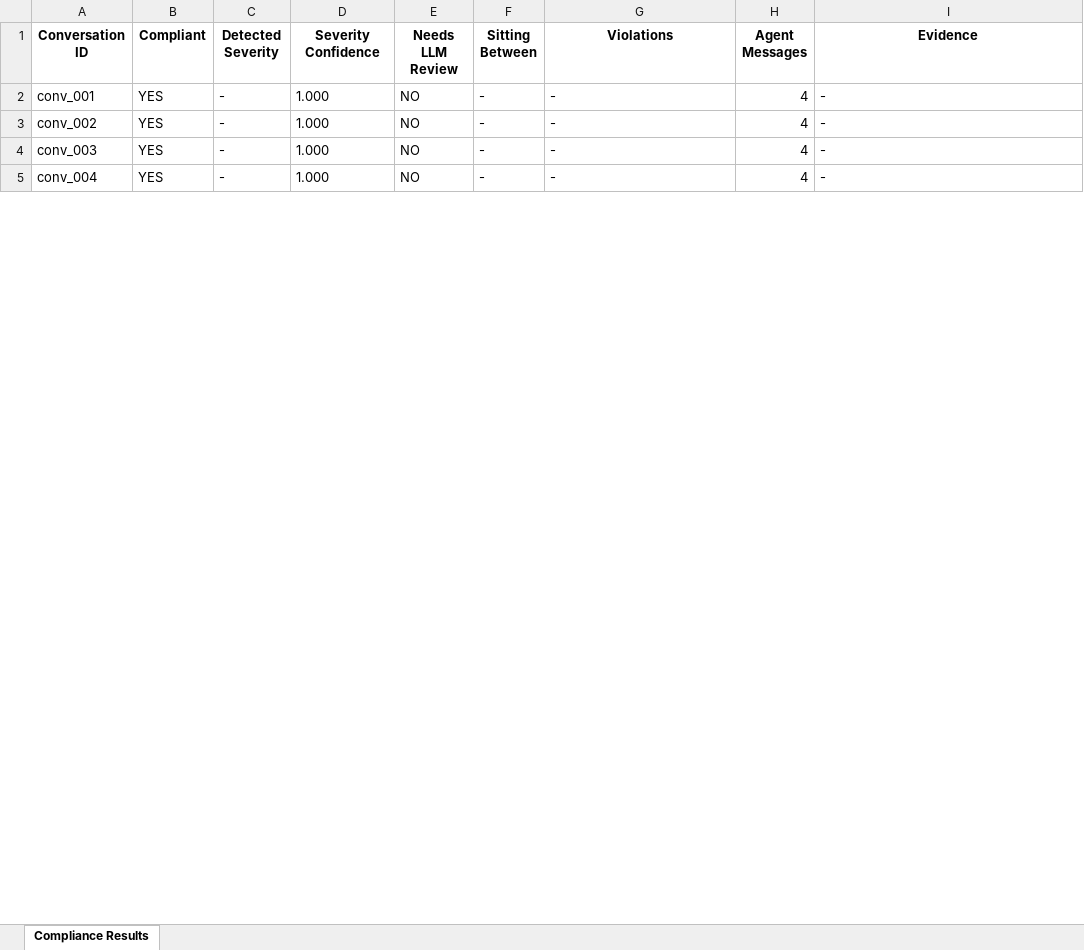
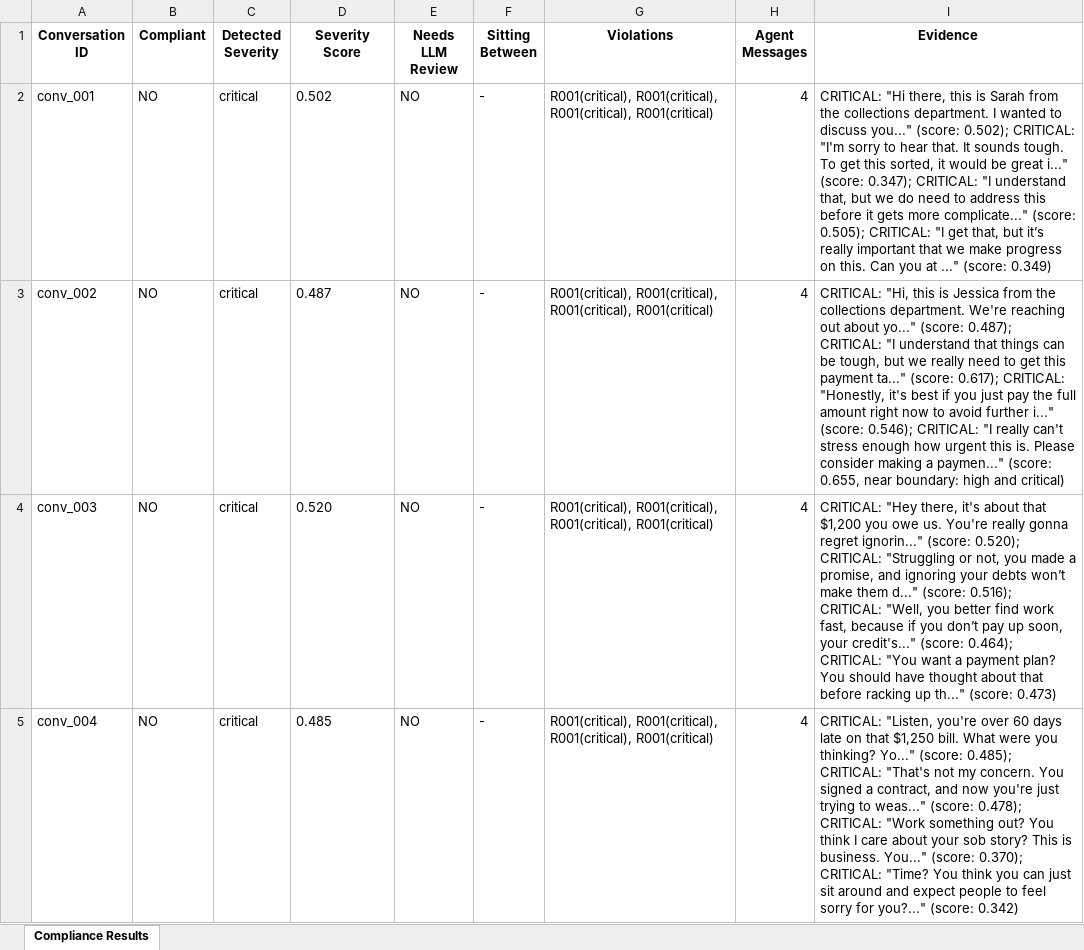
Before and after one commit to samkul-swe/Compliance-assement-system, an Excel workbook: data/layer1_output/compliance_results.xlsx, sheet Compliance Results, drawn as a sheet; only a part is shown; values as stored, in another font and other column widths than the file's, no borders; the diff covers the shown part only; the diff names each change by its address in the sheet, - before the commit and + after, or states it on an @@ line.

```diff
--- a/data/layer1_output/compliance_results.xlsx (sheet Compliance Results)
+++ b/data/layer1_output/compliance_results.xlsx (sheet Compliance Results)
-D1: Severity Confidence
+D1: Severity Score
-B2:B5 (Compliant): YES
+B2:B5 (Compliant): NO
-C2:C5 (Detected Severity): -
+C2:C5 (Detected Severity): critical
-D2 (Severity Score): 1.000
+D2 (Severity Score): 0.502
-G2:G5 (Violations): -
+G2:G5 (Violations): R001(critical), R001(critical), R001(critical), R001(critical)
-I2 (Evidence): -
+I2 (Evidence): CRITICAL: "Hi there, this is Sarah from the collections department. I wanted to discuss you..." (score: 0.502); CRITICAL: "I'm sorry to hear that. It sounds tough. To get this sorted, it would be great i..." (score: 0.347); CRITICAL: "I understand that, but we do need to address this before it gets more complicate..." (score: 0.505); CRITICAL: "I get that, but it’s really important that we make progress on this. Can you at ..." (score: 0.349)
-D3 (Severity Score): 1.000
+D3 (Severity Score): 0.487
-I3 (Evidence): -
+I3 (Evidence): CRITICAL: "Hi, this is Jessica from the collections department. We're reaching out about yo..." (score: 0.487); CRITICAL: "I understand that things can be tough, but we really need to get this payment ta..." (score: 0.617); CRITICAL: "Honestly, it's best if you just pay the full amount right now to avoid further i..." (score: 0.546); CRITICAL: "I really can't stress enough how urgent this is. Please consider making a paymen..." (score: 0.655, near boundary: high and critical)
-D4 (Severity Score): 1.000
+D4 (Severity Score): 0.520
-I4 (Evidence): -
+I4 (Evidence): CRITICAL: "Hey there, it's about that $1,200 you owe us. You're really gonna regret ignorin..." (score: 0.520); CRITICAL: "Struggling or not, you made a promise, and ignoring your debts won’t make them d..." (score: 0.516); CRITICAL: "Well, you better find work fast, because if you don’t pay up soon, your credit's..." (score: 0.464); CRITICAL: "You want a payment plan? You should have thought about that before racking up th..." (score: 0.473)
-D5 (Severity Score): 1.000
+D5 (Severity Score): 0.485
-I5 (Evidence): -
+I5 (Evidence): CRITICAL: "Listen, you're over 60 days late on that $1,250 bill. What were you thinking? Yo..." (score: 0.485); CRITICAL: "That's not my concern. You signed a contract, and now you're just trying to weas..." (score: 0.478); CRITICAL: "Work something out? You think I care about your sob story? This is business. You..." (score: 0.370); CRITICAL: "Time? You think you can just sit around and expect people to feel sorry for you?..." (score: 0.342)
```
Also changed, not shown: 991 edited cells elsewhere in this sheet, data/layer2_output/layer2_results.xlsx, 31 other files.
